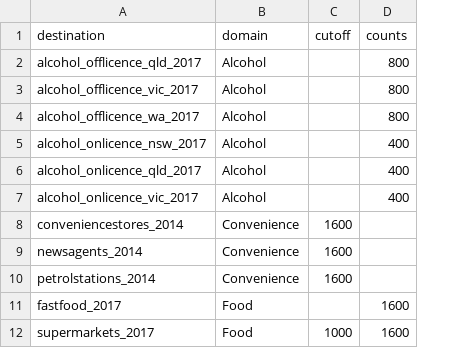
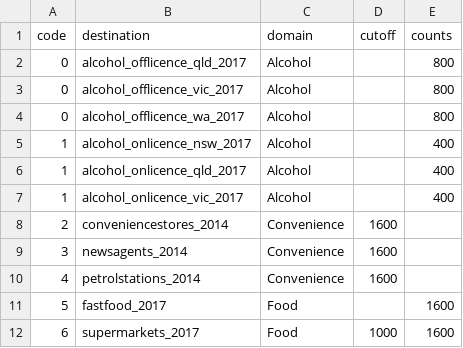
Before and after one commit to healthy-liveable-cities/australian-national-liveability-study, a CSV file: config_destinations.csv, drawn as a sheet; only a part is shown; the diff names each change by its address in the sheet, - before the commit and + after, or states it on an @@ line.

```diff
--- a/config_destinations.csv
+++ b/config_destinations.csv
+column A (code), rows 2-12: 0 | 0 | 0 | 1 | 1 | 1 | 2 | 3 | 4 | 5 | 6
```
Also changed, not shown: 4 other files.
